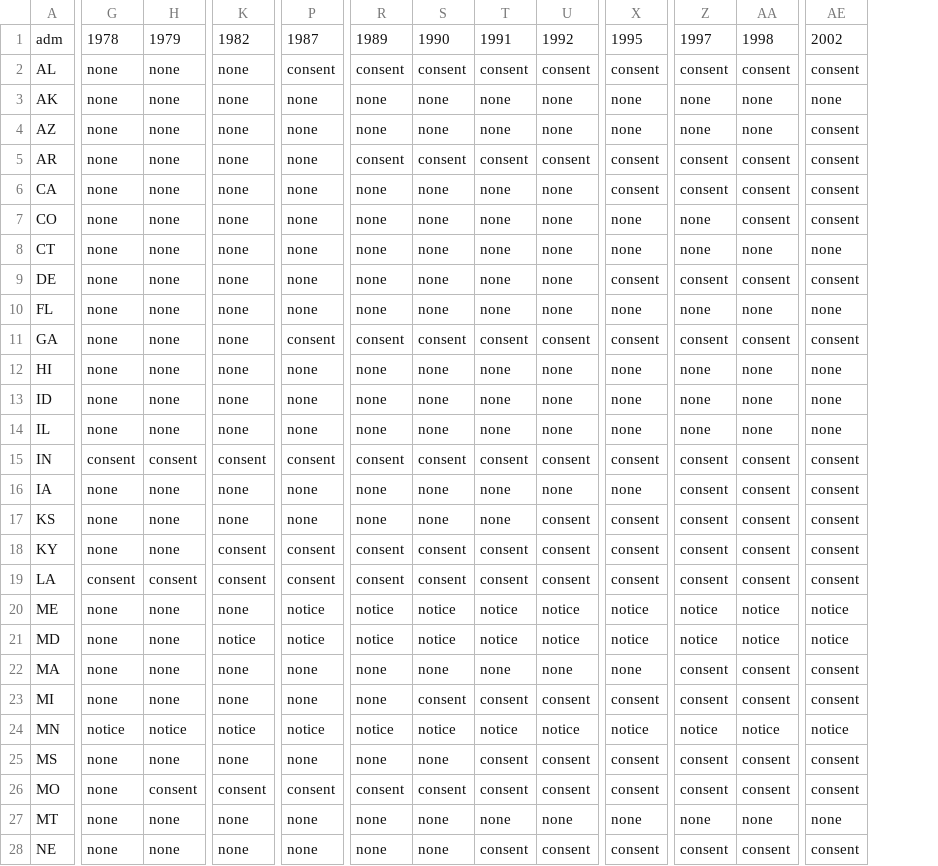
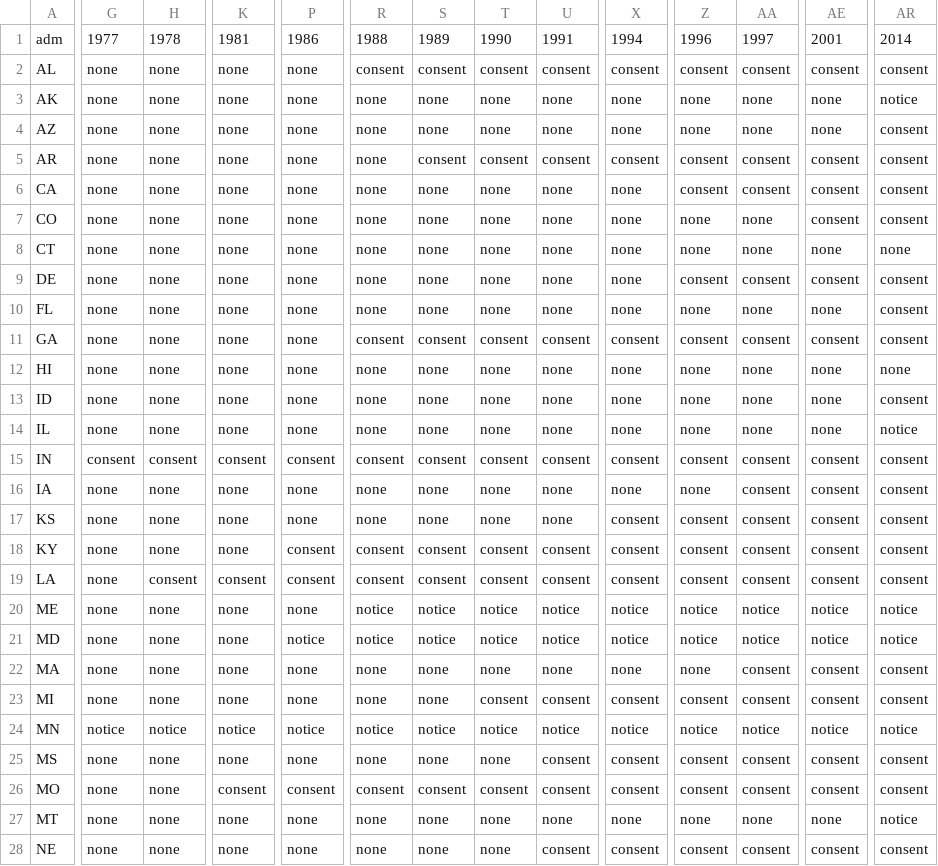
Before and after one commit to kkowalsky/historyofabortionmap, a CSV file: data/consent.csv, drawn as a sheet; only a part is shown, gaps mark what is left out; removed rows and columns are numbered as before the commit, all else as after; rows hold the shown columns only; the diff covers the shown part only; the diff names each change by its address in the sheet, - before the commit and + after, or states it on an @@ line.

```diff
--- a/data/consent.csv
+++ b/data/consent.csv
+column AR, rows 2-28: consent | notice | consent | consent | consent | consent | none | consent | consent | consent | none | consent | notice | consent | consent | consent | consent | consent | notice | notice | consent | consent | notice | consent | consent | notice | consent
-row 1: adm | 1978 | 1979 | 1982 | 1987 | 1989 | 1990 | 1991 | 1992 | 1995 | 1997 | 1998 | 2002
+row 1: adm | 1977 | 1978 | 1981 | 1986 | 1988 | 1989 | 1990 | 1991 | 1994 | 1996 | 1997 | 2001 | 2014
-P2: consent
+P2: none
-AE4: consent
+AE4: none
-R5: consent
+R5: none
-X6: consent
+X6: none
-AA7: consent
+AA7: none
-X9: consent
+X9: none
-P11: consent
+P11: none
-Z16: consent
+Z16: none
-U17: consent
+U17: none
-K18: consent
+K18: none
-G19: consent
+G19: none
-P20: notice
+P20: none
-K21: notice
+K21: none
-Z22: consent
+Z22: none
-S23: consent
+S23: none
-T25: consent
+T25: none
-H26: consent
+H26: none
-T28: consent
+T28: none
```
Also changed, not shown: 20 edited cells elsewhere in this file, data/prohibitedafter.csv, data/ultrasound.csv, 2 other files.
